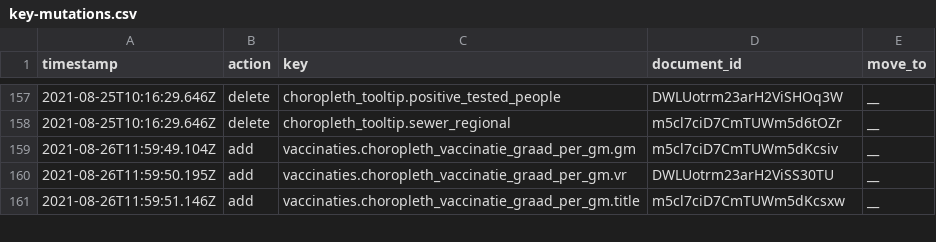
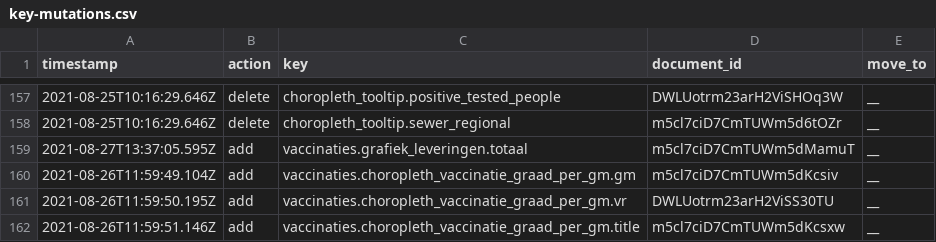
Before and after one commit to jorrikklijnsma/nl-covid19-data-dashboard, a CSV file: packages/cms/src/lokalize/key-mutations.csv, drawn as a sheet; only a part is shown, gaps mark what is left out.

```diff
--- a/packages/cms/src/lokalize/key-mutations.csv
+++ b/packages/cms/src/lokalize/key-mutations.csv
@@ -158,2 +158,3 @@ timestamp,action,key,document_id,move_to
 2021-08-25T10:16:29.646Z,delete,choropleth_tooltip.sewer_regional,m5cl7ciD7CmTUWm5d6tOZr,__
+2021-08-27T13:37:05.595Z,add,vaccinaties.grafiek_leveringen.totaal,m5cl7ciD7CmTUWm5dMamuT,__
 2021-08-26T11:59:49.104Z,add,vaccinaties.choropleth_vaccinatie_graad_per_gm.gm,m5cl7ciD7CmTUWm5dKcsiv,__
```
Also changed, not shown: 5 other files.
